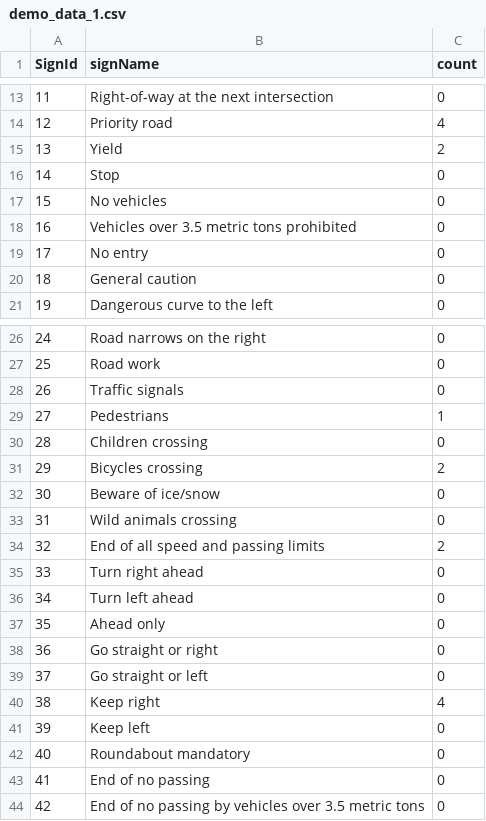
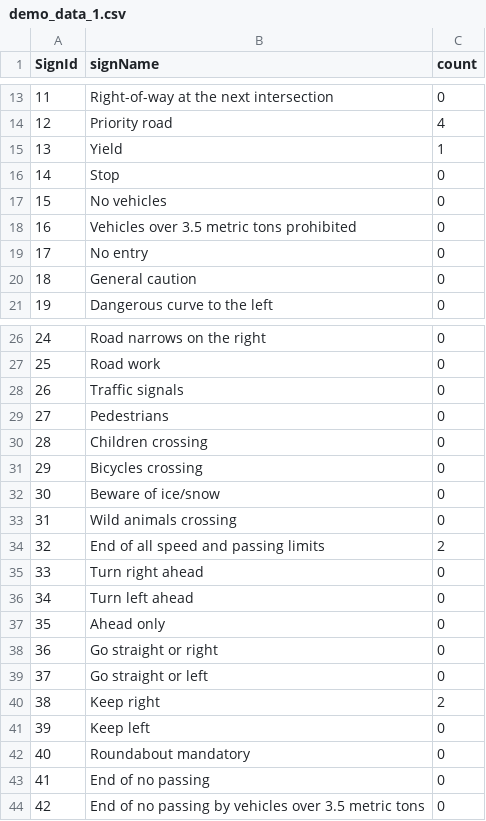
Before and after one commit to Marios007/VZE-Project, a CSV file: gui/demo_data_1.csv, drawn as a sheet; only a part is shown, gaps mark what is left out.

```diff
--- a/gui/demo_data_1.csv
+++ b/gui/demo_data_1.csv
@@ -14,3 +14,3 @@
 12;Priority road;4
-13;Yield;2
+13;Yield;1
 14;Stop;0
@@ -28,5 +28,5 @@
 26;Traffic signals;0
-27;Pedestrians;1
+27;Pedestrians;0
 28;Children crossing;0
-29;Bicycles crossing;2
+29;Bicycles crossing;0
 30;Beware of ice/snow;0
@@ -39,3 +39,3 @@
 37;Go straight or left;0
-38;Keep right;4
+38;Keep right;2
 39;Keep left;0
```
Also changed, not shown: gui/demo_data_2.csv, 1 other file.
